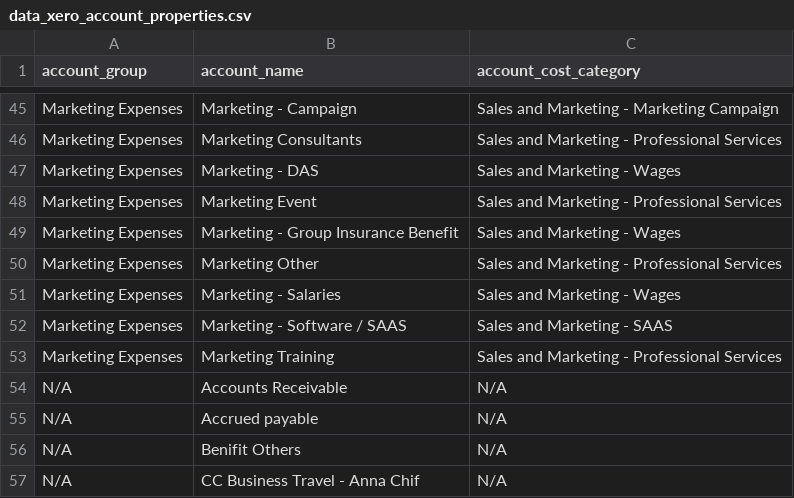
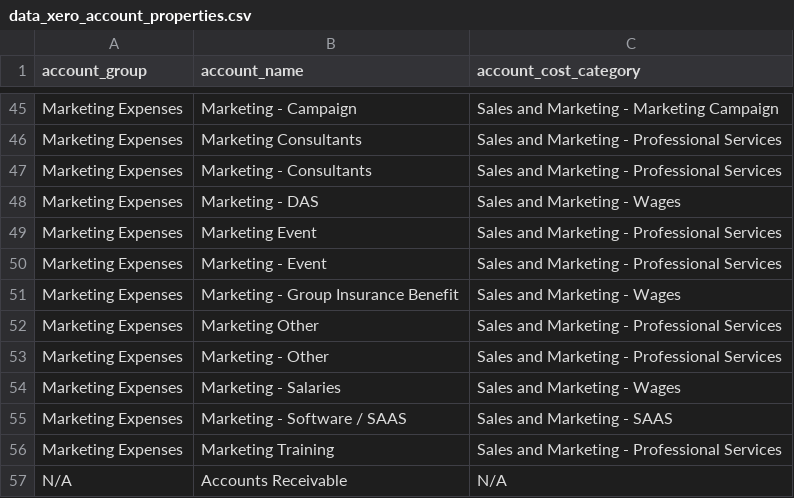
Before and after one commit to dialoguemd/tap-hubspot, a CSV file: data/data_xero_account_properties.csv, drawn as a sheet; only a part is shown, gaps mark what is left out; the shorter side is filled out with more unchanged rows; the diff names each change by its address in the sheet, - before the commit and + after, or states it on an @@ line.

Commit message:
update data and queries for the monthly update (#108)
* update data and queries for the monthly update

* rename without to excl

```diff
--- a/data/data_xero_account_properties.csv
+++ b/data/data_xero_account_properties.csv
+row 47: Marketing Expenses | Marketing - Consultants | Sales and Marketing - Professional Services
+row 50: Marketing Expenses | Marketing - Event | Sales and Marketing - Professional Services
+row 53: Marketing Expenses | Marketing - Other | Sales and Marketing - Professional Services
```
Also changed, not shown: data/data_eae_compensation_percentage_monthly.csv, data/data_finance_gm_breakdown.csv, 6 other files.
